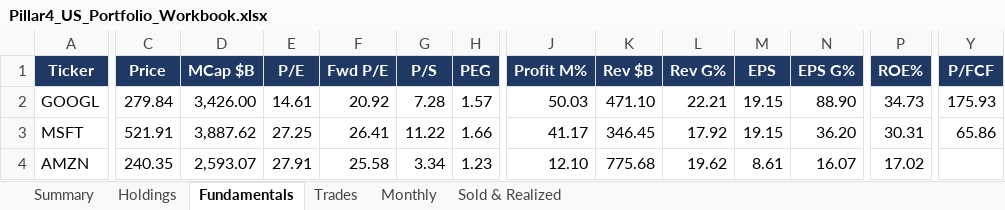
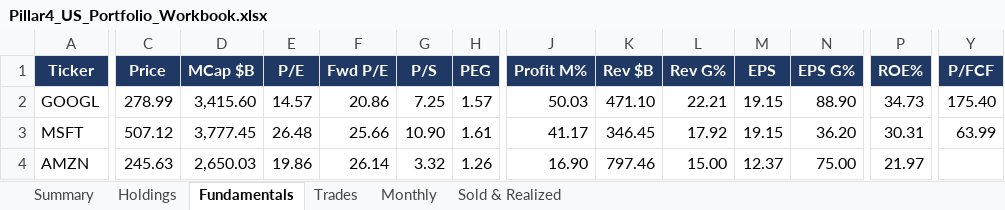
Before and after one commit to sakulratpradit/p4-trrsg5, an Excel workbook: src/Pillar4_US_Portfolio_Workbook.xlsx, sheet Fundamentals, drawn as a sheet; only a part is shown, gaps mark what is left out; values as stored, in another font and other column widths than the file's, no borders; the diff covers the shown part only; the diff names each change by its address in the sheet, - before the commit and + after, or states it on an @@ line.

```diff
--- a/src/Pillar4_US_Portfolio_Workbook.xlsx (sheet Fundamentals)
+++ b/src/Pillar4_US_Portfolio_Workbook.xlsx (sheet Fundamentals)
-C2 (Price): 279.84
+C2 (Price): 278.99
-D2 (MCap $B): 3,426.00
+D2 (MCap $B): 3,415.60
-E2 (P/E): 14.61
+E2 (P/E): 14.57
-F2 (Fwd P/E): 20.92
+F2 (Fwd P/E): 20.86
-G2 (P/S): 7.28
+G2 (P/S): 7.25
-Y2 (P/FCF): 175.93
+Y2 (P/FCF): 175.40
-C3 (Price): 521.91
+C3 (Price): 507.12
-D3 (MCap $B): 3,887.62
+D3 (MCap $B): 3,777.45
-E3 (P/E): 27.25
+E3 (P/E): 26.48
-F3 (Fwd P/E): 26.41
+F3 (Fwd P/E): 25.66
-G3 (P/S): 11.22
+G3 (P/S): 10.90
-H3 (PEG): 1.66
+H3 (PEG): 1.61
-Y3 (P/FCF): 65.86
+Y3 (P/FCF): 63.99
-C4 (Price): 240.35
+C4 (Price): 245.63
-D4 (MCap $B): 2,593.07
+D4 (MCap $B): 2,650.03
-E4 (P/E): 27.91
+E4 (P/E): 19.86
-F4 (Fwd P/E): 25.58
+F4 (Fwd P/E): 26.14
-G4 (P/S): 3.34
+G4 (P/S): 3.32
-H4 (PEG): 1.23
+H4 (PEG): 1.26
-J4 (Profit M%): 12.10
+J4 (Profit M%): 16.90
-K4 (Rev $B): 775.68
+K4 (Rev $B): 797.46
-L4 (Rev G%): 19.62
+L4 (Rev G%): 15.00
-M4 (EPS): 8.61
+M4 (EPS): 12.37
-N4 (EPS G%): 16.07
+N4 (EPS G%): 75.00
-P4 (ROE%): 17.02
+P4 (ROE%): 21.97
```
Also changed, not shown: 489 edited cells elsewhere in this sheet, sheet Holdings, sheet Summary, 3 other files.
